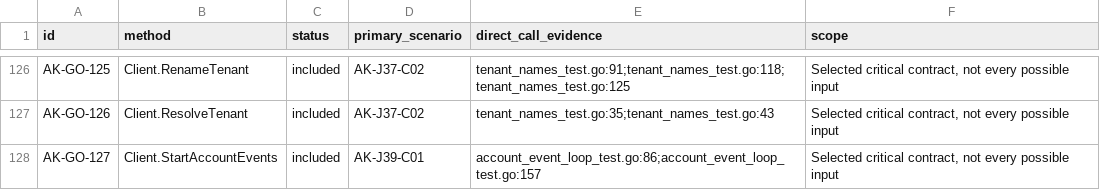
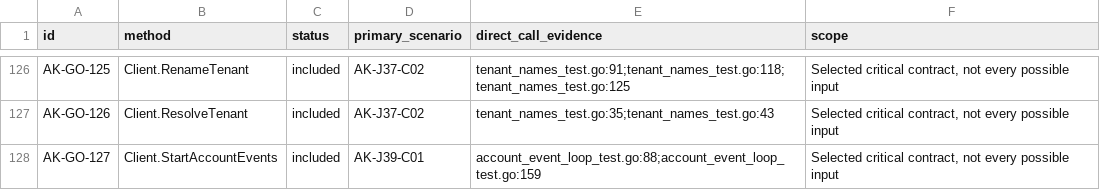
Before and after one commit to open-rails/authkit, a TSV file: critical/go-methods.tsv, drawn as a sheet; only a part is shown, gaps mark what is left out.

Commit message:
fix(account-events): give each handler its own deadline
Handle and Sync shared one five-minute pass context with park. A handler
that outlived the pass killed its own park, so the checkpoint never moved
and the next pass started on the same event. A panic failed the whole pass
the same way. Either one stopped both streams, in every host.

The budget now belongs to each call, and the pass has no deadline of its
own. A failure, overrun or panic parks that account on the loop's context,
which the handler cannot end, and the stream moves on. Shutdown parks
nothing and leaves the page to be delivered again. Steps the pass used to
bound (reading and clearing due checks, parking) get their own 30 seconds.

AccountEventOptions.HandlerTimeout is new, and zero keeps five minutes.

```diff
--- a/critical/go-methods.tsv
+++ b/critical/go-methods.tsv
@@ -127,2 +127,2 @@ AK-GO-125	Client.RenameTenant	included	AK-J37-C02	tenant_names_test.go:91;tenant
 AK-GO-126	Client.ResolveTenant	included	AK-J37-C02	tenant_names_test.go:35;tenant_names_test.go:43	Selected critical contract, not every possible input
-AK-GO-127	Client.StartAccountEvents	included	AK-J39-C01	account_event_loop_test.go:86;account_event_loop_test.go:157	Selected critical contract, not every possible input
+AK-GO-127	Client.StartAccountEvents	included	AK-J39-C01	account_event_loop_test.go:88;account_event_loop_test.go:159	Selected critical contract, not every possible input
```
Also changed, not shown: 7 other files.
